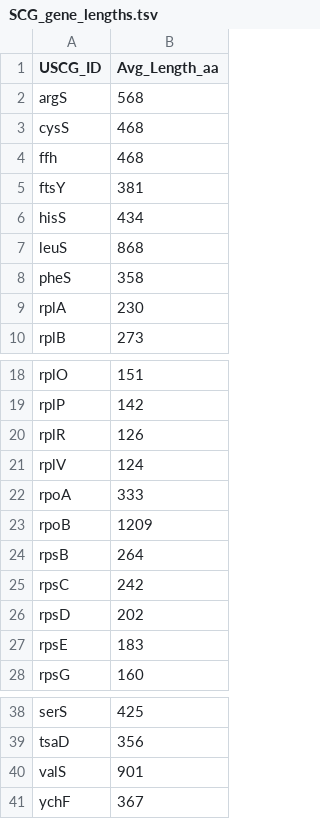
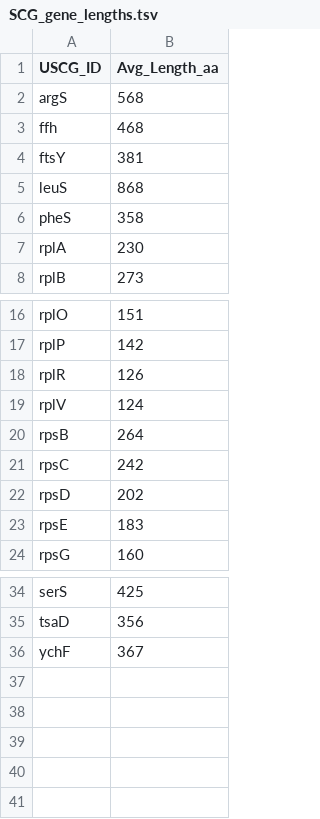
Before and after one commit to hsgweon/resscan, a TSV file: resscan/databases/resscan_DB_SCG/SCG_gene_lengths.tsv, drawn as a sheet; only a part is shown, gaps mark what is left out.

```diff
--- a/resscan/databases/resscan_DB_SCG/SCG_gene_lengths.tsv
+++ b/resscan/databases/resscan_DB_SCG/SCG_gene_lengths.tsv
@@ -2,6 +2,4 @@ USCG_ID	Avg_Length_aa
 argS	568
-cysS	468
 ffh	468
 ftsY	381
-hisS	434
 leuS	868
@@ -21,4 +19,2 @@ rplR	126
 rplV	124
-rpoA	333
-rpoB	1209
 rpsB	264
@@ -39,3 +35,2 @@ serS	425
 tsaD	356
-valS	901
 ychF	367
```
Also changed, not shown: 7 other files.
